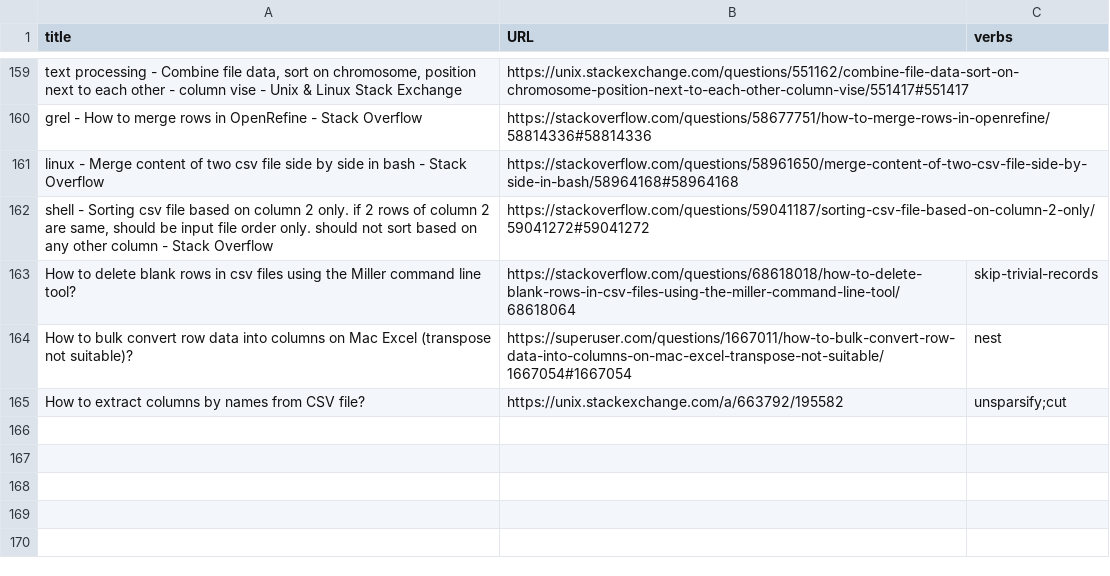
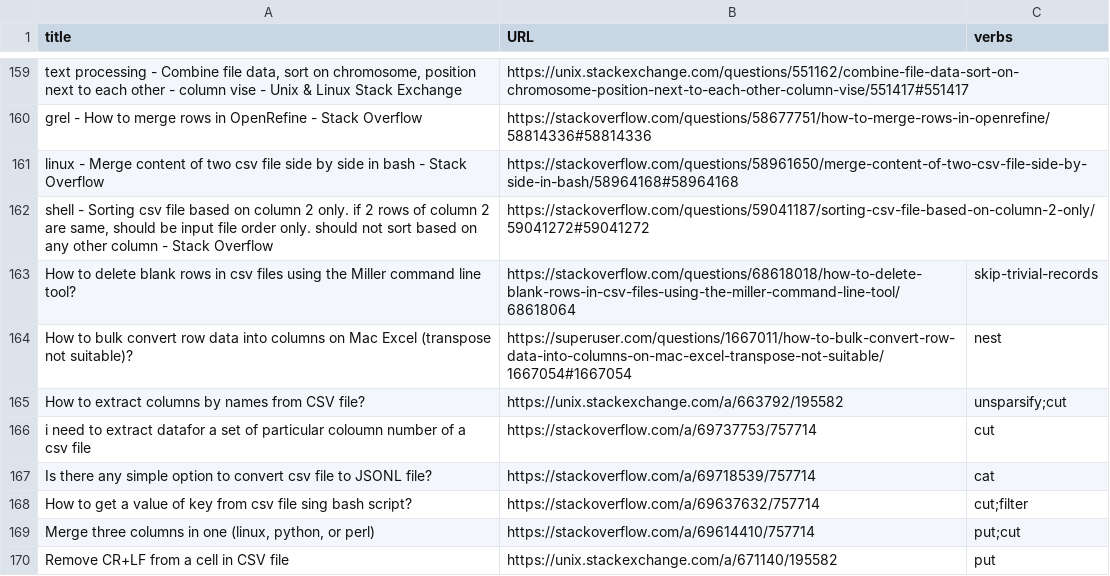
Before and after one commit to aborruso/millerQuestions, a CSV file: output/millerQuestions.csv, drawn as a sheet; only a part is shown, gaps mark what is left out.

```diff
--- a/output/millerQuestions.csv
+++ b/output/millerQuestions.csv
@@ -165 +165,6 @@ How to bulk convert row data into columns on Mac Excel (transpose not suitable)?
 How to extract columns by names from CSV file?,https://unix.stackexchange.com/a/663792/195582,unsparsify;cut
+i need to extract datafor a set of particular coloumn number of a csv file,https://stackoverflow.com/a/69737753/757714,cut
+Is there any simple option to convert csv file to JSONL file?,https://stackoverflow.com/a/69718539/757714,cat
+How to get a value of key from csv file sing bash script?,https://stackoverflow.com/a/69637632/757714,cut;filter
+"Merge three columns in one (linux, python, or perl)",https://stackoverflow.com/a/69614410/757714,put;cut
+Remove CR+LF from a cell in CSV file,https://unix.stackexchange.com/a/671140/195582,put
```
Also changed, not shown: 1 other file.
